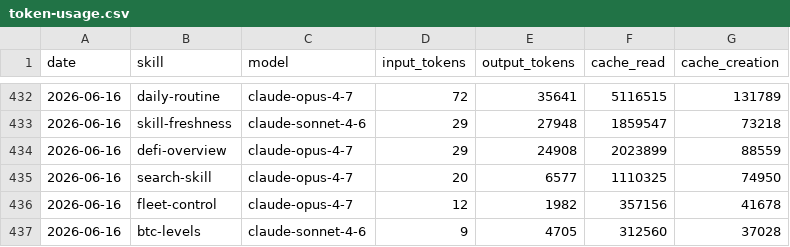
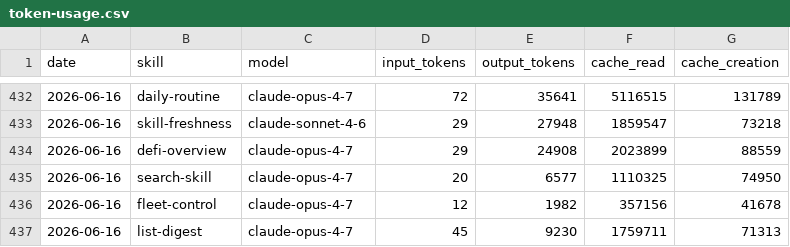
Before and after one commit to anajuliabit/aeon, a CSV file: memory/token-usage.csv, drawn as a sheet; only a part is shown, gaps mark what is left out; removed rows and columns are numbered as before the commit, all else as after; the diff names each change by its address in the sheet, - before the commit and + after, or states it on an @@ line.

Commit message:
chore(list-digest): auto-commit 2026-06-16

```diff
--- a/memory/token-usage.csv
+++ b/memory/token-usage.csv
-row 437: 2026-06-16 | btc-levels | claude-sonnet-4-6 | 9 | 4705 | 312560 | 37028
+row 437: 2026-06-16 | list-digest | claude-opus-4-7 | 45 | 9230 | 1759711 | 71313
```
Also changed, not shown: 4 other files.
